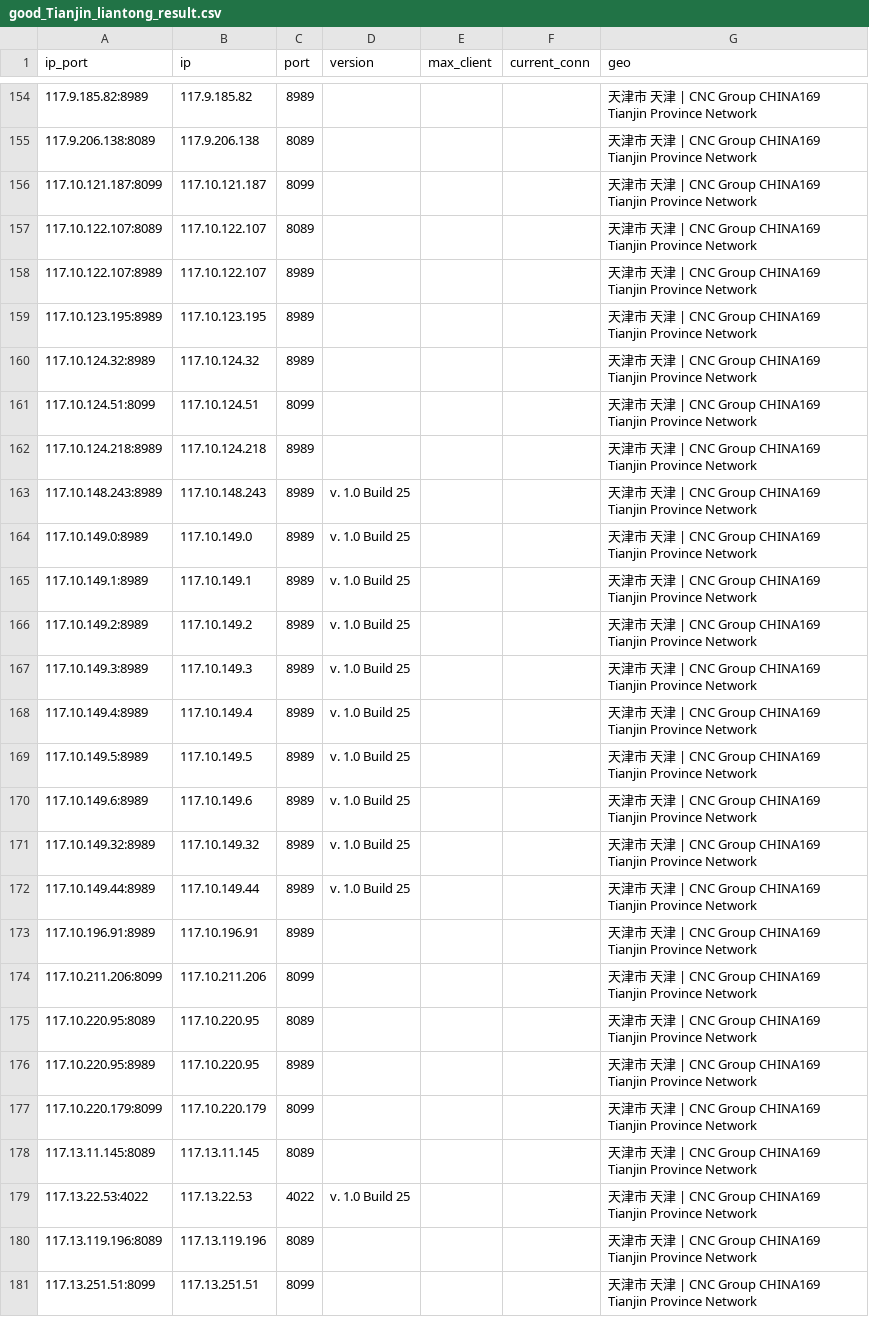
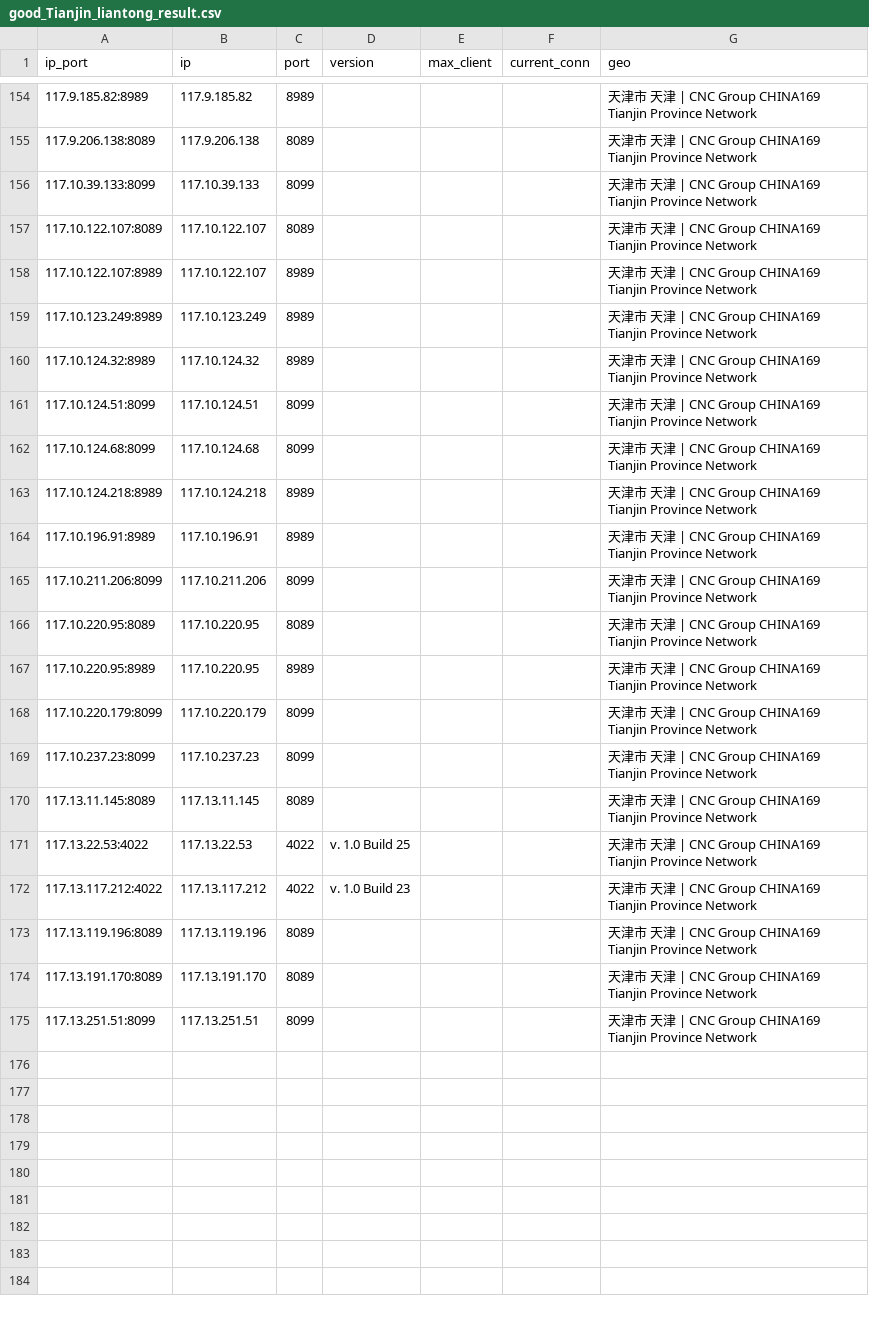
Before and after one commit to ykyfy1/tjlt, a CSV file: ip/good_Tianjin_liantong_result.csv, drawn as a sheet; only a part is shown, gaps mark what is left out; the diff covers the shown part only.

```diff
--- a/ip/good_Tianjin_liantong_result.csv
+++ b/ip/good_Tianjin_liantong_result.csv
@@ -155,19 +155,10 @@
 117.9.206.138:8089,117.9.206.138,8089,,,,天津市 天津 | CNC Group CHINA169 Tianjin Province Network
-117.10.121.187:8099,117.10.121.187,8099,,,,天津市 天津 | CNC Group CHINA169 Tianjin Province Network
+117.10.39.133:8099,117.10.39.133,8099,,,,天津市 天津 | CNC Group CHINA169 Tianjin Province Network
 117.10.122.107:8089,117.10.122.107,8089,,,,天津市 天津 | CNC Group CHINA169 Tianjin Province Network
 117.10.122.107:8989,117.10.122.107,8989,,,,天津市 天津 | CNC Group CHINA169 Tianjin Province Network
-117.10.123.195:8989,117.10.123.195,8989,,,,天津市 天津 | CNC Group CHINA169 Tianjin Province Network
+117.10.123.249:8989,117.10.123.249,8989,,,,天津市 天津 | CNC Group CHINA169 Tianjin Province Network
 117.10.124.32:8989,117.10.124.32,8989,,,,天津市 天津 | CNC Group CHINA169 Tianjin Province Network
 117.10.124.51:8099,117.10.124.51,8099,,,,天津市 天津 | CNC Group CHINA169 Tianjin Province Network
+117.10.124.68:8099,117.10.124.68,8099,,,,天津市 天津 | CNC Group CHINA169 Tianjin Province Network
 117.10.124.218:8989,117.10.124.218,8989,,,,天津市 天津 | CNC Group CHINA169 Tianjin Province Network
-117.10.148.243:8989,117.10.148.243,8989,v. 1.0 Build 25,,,天津市 天津 | CNC Group CHINA169 Tianjin Province Network
-117.10.149.0:8989,117.10.149.0,8989,v. 1.0 Build 25,,,天津市 天津 | CNC Group CHINA169 Tianjin Province Network
-117.10.149.1:8989,117.10.149.1,8989,v. 1.0 Build 25,,,天津市 天津 | CNC Group CHINA169 Tianjin Province Network
-117.10.149.2:8989,117.10.149.2,8989,v. 1.0 Build 25,,,天津市 天津 | CNC Group CHINA169 Tianjin Province Network
-117.10.149.3:8989,117.10.149.3,8989,v. 1.0 Build 25,,,天津市 天津 | CNC Group CHINA169 Tianjin Province Network
-117.10.149.4:8989,117.10.149.4,8989,v. 1.0 Build 25,,,天津市 天津 | CNC Group CHINA169 Tianjin Province Network
-117.10.149.5:8989,117.10.149.5,8989,v. 1.0 Build 25,,,天津市 天津 | CNC Group CHINA169 Tianjin Province Network
-117.10.149.6:8989,117.10.149.6,8989,v. 1.0 Build 25,,,天津市 天津 | CNC Group CHINA169 Tianjin Province Network
-117.10.149.32:8989,117.10.149.32,8989,v. 1.0 Build 25,,,天津市 天津 | CNC Group CHINA169 Tianjin Province Network
-117.10.149.44:8989,117.10.149.44,8989,v. 1.0 Build 25,,,天津市 天津 | CNC Group CHINA169 Tianjin Province Network
 117.10.196.91:8989,117.10.196.91,8989,,,,天津市 天津 | CNC Group CHINA169 Tianjin Province Network
@@ -177,5 +168,8 @@
 117.10.220.179:8099,117.10.220.179,8099,,,,天津市 天津 | CNC Group CHINA169 Tianjin Province Network
+117.10.237.23:8099,117.10.237.23,8099,,,,天津市 天津 | CNC Group CHINA169 Tianjin Province Network
 117.13.11.145:8089,117.13.11.145,8089,,,,天津市 天津 | CNC Group CHINA169 Tianjin Province Network
 117.13.22.53:4022,117.13.22.53,4022,v. 1.0 Build 25,,,天津市 天津 | CNC Group CHINA169 Tianjin Province Network
+117.13.117.212:4022,117.13.117.212,4022,v. 1.0 Build 23,,,天津市 天津 | CNC Group CHINA169 Tianjin Province Network
 117.13.119.196:8089,117.13.119.196,8089,,,,天津市 天津 | CNC Group CHINA169 Tianjin Province Network
+117.13.191.170:8089,117.13.191.170,8089,,,,天津市 天津 | CNC Group CHINA169 Tianjin Province Network
 117.13.251.51:8099,117.13.251.51,8099,,,,天津市 天津 | CNC Group CHINA169 Tianjin Province Network
```
Also changed, not shown: 4 added rows, 4 removed rows and 44 edited cells elsewhere in this file, 5 other files.
